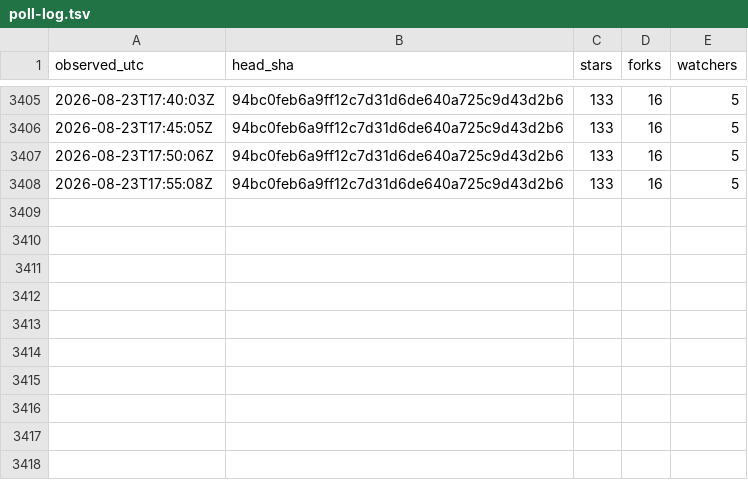
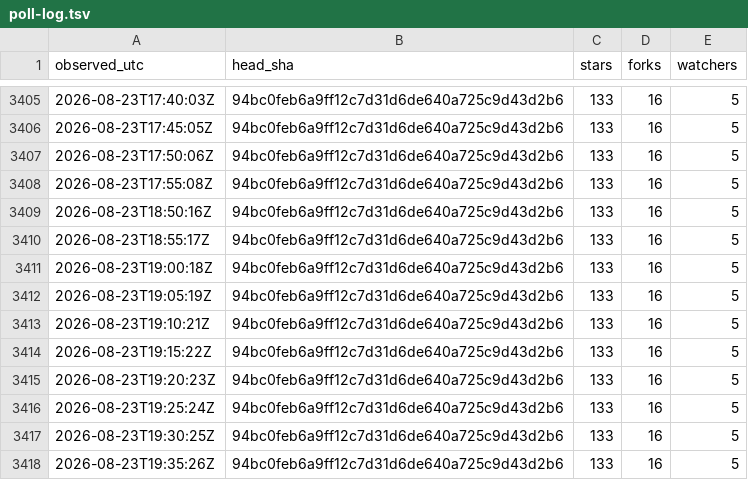
Before and after one commit to chcaru/ten-proofs-archive, a TSV file: poll-log.tsv, drawn as a sheet; only a part is shown, gaps mark what is left out; the diff names each change by its address in the sheet, - before the commit and + after, or states it on an @@ line.

```diff
--- a/poll-log.tsv
+++ b/poll-log.tsv
+row 3409: 2026-08-23T18:50:16Z | 94bc0feb6a9ff12c7d31d6de640a725c9d43d2b6 | 133 | 16 | 5
+row 3410: 2026-08-23T18:55:17Z | 94bc0feb6a9ff12c7d31d6de640a725c9d43d2b6 | 133 | 16 | 5
+row 3411: 2026-08-23T19:00:18Z | 94bc0feb6a9ff12c7d31d6de640a725c9d43d2b6 | 133 | 16 | 5
+row 3412: 2026-08-23T19:05:19Z | 94bc0feb6a9ff12c7d31d6de640a725c9d43d2b6 | 133 | 16 | 5
+row 3413: 2026-08-23T19:10:21Z | 94bc0feb6a9ff12c7d31d6de640a725c9d43d2b6 | 133 | 16 | 5
+row 3414: 2026-08-23T19:15:22Z | 94bc0feb6a9ff12c7d31d6de640a725c9d43d2b6 | 133 | 16 | 5
+row 3415: 2026-08-23T19:20:23Z | 94bc0feb6a9ff12c7d31d6de640a725c9d43d2b6 | 133 | 16 | 5
+row 3416: 2026-08-23T19:25:24Z | 94bc0feb6a9ff12c7d31d6de640a725c9d43d2b6 | 133 | 16 | 5
+row 3417: 2026-08-23T19:30:25Z | 94bc0feb6a9ff12c7d31d6de640a725c9d43d2b6 | 133 | 16 | 5
+row 3418: 2026-08-23T19:35:26Z | 94bc0feb6a9ff12c7d31d6de640a725c9d43d2b6 | 133 | 16 | 5
```
